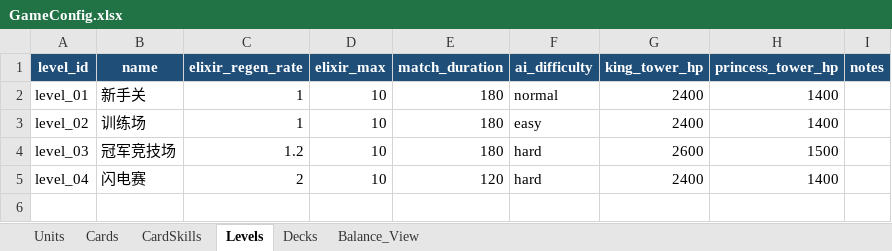
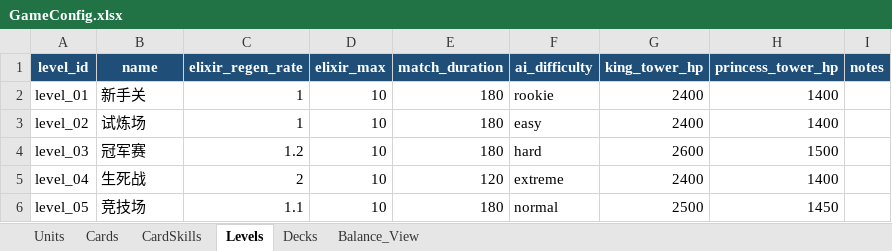
Before and after one commit to jchensh/godot-clash-pusher, an Excel workbook: config/GameConfig.xlsx, sheet Levels, drawn as a sheet; values as stored, in another font and other column widths than the file's, no borders; the diff names each change by its address in the sheet, - before the commit and + after, or states it on an @@ line.

```diff
--- a/config/GameConfig.xlsx (sheet Levels)
+++ b/config/GameConfig.xlsx (sheet Levels)
-F2 (ai_difficulty): normal
+F2 (ai_difficulty): rookie
-B3 (name): 训练场
+B3 (name): 试炼场
-B4 (name): 冠军竞技场
+B4 (name): 冠军赛
-B5 (name): 闪电赛
+B5 (name): 生死战
-F5 (ai_difficulty): hard
+F5 (ai_difficulty): extreme
+row 6: level_05 | 竞技场 | 1.1 | 10 | 180 | normal | 2500 | 1450
```
Also changed, not shown: sheet Decks, 28 other files.
